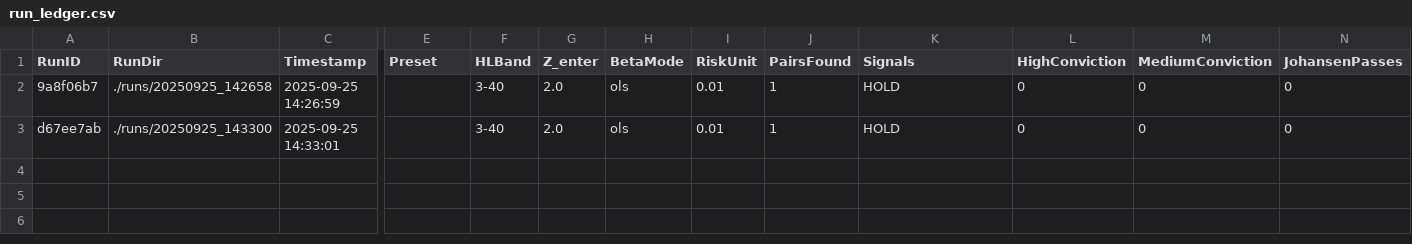
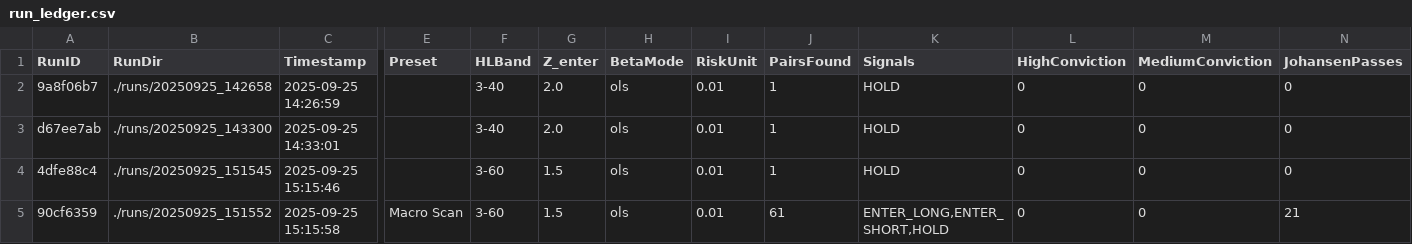
Before and after one commit to infamymetes/NTO, a CSV file: runs/run_ledger.csv, drawn as a sheet; only a part is shown, gaps mark what is left out; rows hold the shown columns only; the diff names each change by its address in the sheet, - before the commit and + after, or states it on an @@ line.

```diff
--- a/runs/run_ledger.csv
+++ b/runs/run_ledger.csv
+row 4: 4dfe88c4 | ./runs/20250925_151545 | 2025-09-25 15:15:46 |  | 3-60 | 1.5 | ols | 0.01 | 1 | HOLD | 0 | 0 | 0
+row 5: 90cf6359 | ./runs/20250925_151552 | 2025-09-25 15:15:58 | Macro Scan | 3-60 | 1.5 | ols | 0.01 | 61 | ENTER_LONG,ENTER_SHORT,HOLD | 0 | 0 | 21
```
Also changed, not shown: 13 other files.
